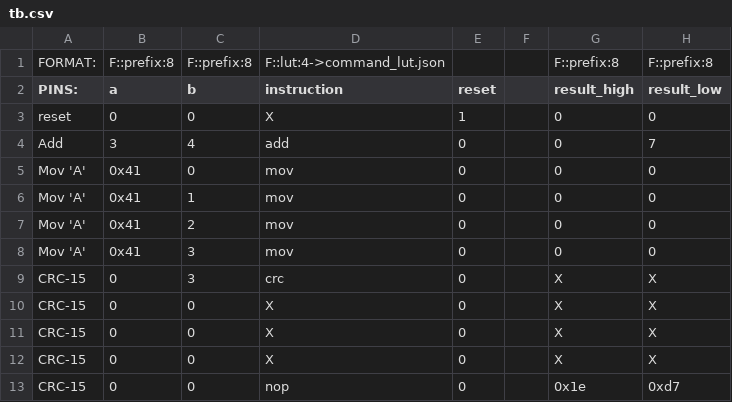
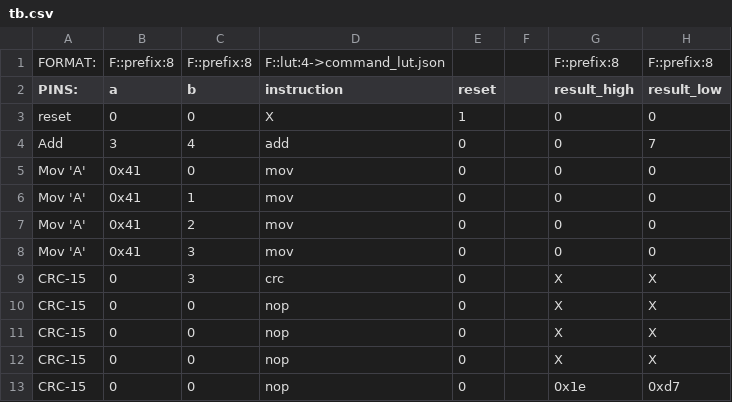
Before and after one commit to frederik-hoeft/fhdw-vhdl-alu-can, a CSV file: src/alu/tb.csv, drawn as a sheet; only a part is shown; the diff names each change by its address in the sheet, - before the commit and + after, or states it on an @@ line.

```diff
--- a/src/alu/tb.csv
+++ b/src/alu/tb.csv
-D10:D12 (instruction): X
+D10:D12 (instruction): nop
```
Also changed, not shown: 3 other files.
